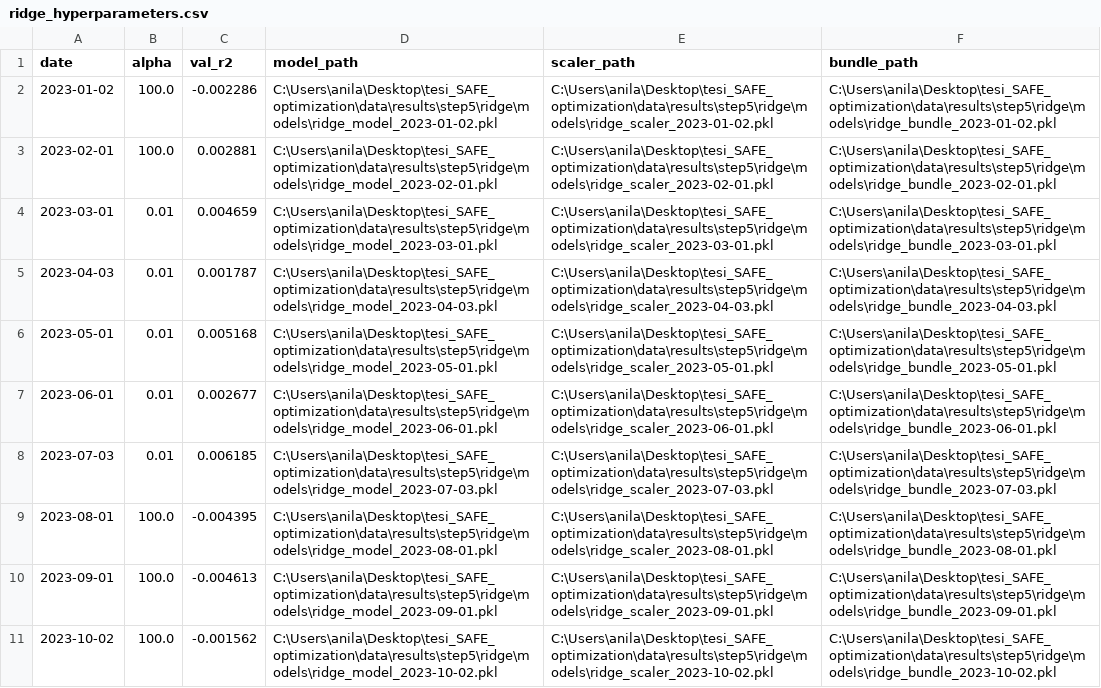
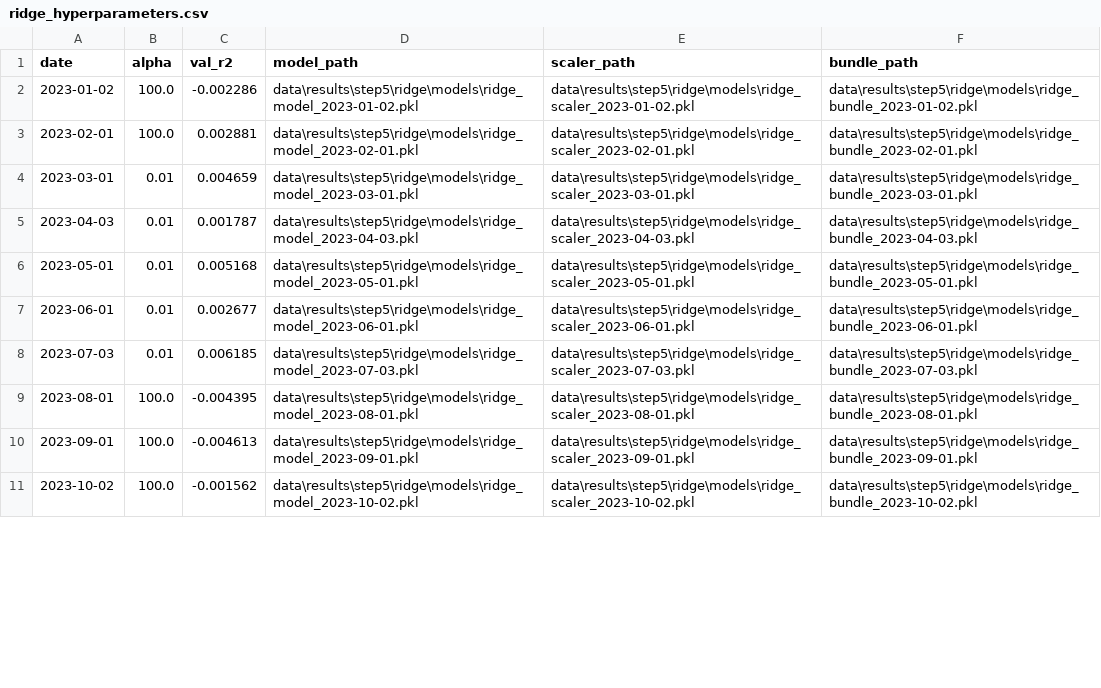
Before and after one commit to vataanila/safe-ai-portfolio-optimization, a CSV file: tesi_SAFE_optimization/data/results/step5/ridge/diagnostics/ridge_hyperparameters.csv, drawn as a sheet; only a part is shown; the diff covers the shown part only.

Commit message:
Clean up SAFE AI portfolio optimization thesis code

```diff
--- a/tesi_SAFE_optimization/data/results/step5/ridge/diagnostics/ridge_hyperparameters.csv
+++ b/tesi_SAFE_optimization/data/results/step5/ridge/diagnostics/ridge_hyperparameters.csv
@@ -1,11 +1,11 @@
 date,alpha,val_r2,model_path,scaler_path,bundle_path
-2023-01-02,100.0,-0.002286,C:\Users\anila\Desktop\tesi_SAFE_optimization\data\results\step5\ridge\models\ridge_model_2023-01-02.pkl,C:\Users\anila\Desktop\tesi_SAFE_optimization\data\results\step5\ridge\models\ridge_scaler_2023-01-02.pkl,C:\Users\anila\Desktop\tesi_SAFE_optimization\data\results\step5\ridge\models\ridge_bundle_2023-01-02.pkl
-2023-02-01,100.0,0.002881,C:\Users\anila\Desktop\tesi_SAFE_optimization\data\results\step5\ridge\models\ridge_model_2023-02-01.pkl,C:\Users\anila\Desktop\tesi_SAFE_optimization\data\results\step5\ridge\models\ridge_scaler_2023-02-01.pkl,C:\Users\anila\Desktop\tesi_SAFE_optimization\data\results\step5\ridge\models\ridge_bundle_2023-02-01.pkl
-2023-03-01,0.01,0.004659,C:\Users\anila\Desktop\tesi_SAFE_optimization\data\results\step5\ridge\models\ridge_model_2023-03-01.pkl,C:\Users\anila\Desktop\tesi_SAFE_optimization\data\results\step5\ridge\models\ridge_scaler_2023-03-01.pkl,C:\Users\anila\Desktop\tesi_SAFE_optimization\data\results\step5\ridge\models\ridge_bundle_2023-03-01.pkl
-2023-04-03,0.01,0.001787,C:\Users\anila\Desktop\tesi_SAFE_optimization\data\results\step5\ridge\models\ridge_model_2023-04-03.pkl,C:\Users\anila\Desktop\tesi_SAFE_optimization\data\results\step5\ridge\models\ridge_scaler_2023-04-03.pkl,C:\Users\anila\Desktop\tesi_SAFE_optimization\data\results\step5\ridge\models\ridge_bundle_2023-04-03.pkl
-2023-05-01,0.01,0.005168,C:\Users\anila\Desktop\tesi_SAFE_optimization\data\results\step5\ridge\models\ridge_model_2023-05-01.pkl,C:\Users\anila\Desktop\tesi_SAFE_optimization\data\results\step5\ridge\models\ridge_scaler_2023-05-01.pkl,C:\Users\anila\Desktop\tesi_SAFE_optimization\data\results\step5\ridge\models\ridge_bundle_2023-05-01.pkl
-2023-06-01,0.01,0.002677,C:\Users\anila\Desktop\tesi_SAFE_optimization\data\results\step5\ridge\models\ridge_model_2023-06-01.pkl,C:\Users\anila\Desktop\tesi_SAFE_optimization\data\results\step5\ridge\models\ridge_scaler_2023-06-01.pkl,C:\Users\anila\Desktop\tesi_SAFE_optimization\data\results\step5\ridge\models\ridge_bundle_2023-06-01.pkl
-2023-07-03,0.01,0.006185,C:\Users\anila\Desktop\tesi_SAFE_optimization\data\results\step5\ridge\models\ridge_model_2023-07-03.pkl,C:\Users\anila\Desktop\tesi_SAFE_optimization\data\results\step5\ridge\models\ridge_scaler_2023-07-03.pkl,C:\Users\anila\Desktop\tesi_SAFE_optimization\data\results\step5\ridge\models\ridge_bundle_2023-07-03.pkl
-2023-08-01,100.0,-0.004395,C:\Users\anila\Desktop\tesi_SAFE_optimization\data\results\step5\ridge\models\ridge_model_2023-08-01.pkl,C:\Users\anila\Desktop\tesi_SAFE_optimization\data\results\step5\ridge\models\ridge_scaler_2023-08-01.pkl,C:\Users\anila\Desktop\tesi_SAFE_optimization\data\results\step5\ridge\models\ridge_bundle_2023-08-01.pkl
-2023-09-01,100.0,-0.004613,C:\Users\anila\Desktop\tesi_SAFE_optimization\data\results\step5\ridge\models\ridge_model_2023-09-01.pkl,C:\Users\anila\Desktop\tesi_SAFE_optimization\data\results\step5\ridge\models\ridge_scaler_2023-09-01.pkl,C:\Users\anila\Desktop\tesi_SAFE_optimization\data\results\step5\ridge\models\ridge_bundle_2023-09-01.pkl
-2023-10-02,100.0,-0.001562,C:\Users\anila\Desktop\tesi_SAFE_optimization\data\results\step5\ridge\models\ridge_model_2023-10-02.pkl,C:\Users\anila\Desktop\tesi_SAFE_optimization\data\results\step5\ridge\models\ridge_scaler_2023-10-02.pkl,C:\Users\anila\Desktop\tesi_SAFE_optimization\data\results\step5\ridge\models\ridge_bundle_2023-10-02.pkl
+2023-01-02,100.0,-0.002286,data\results\step5\ridge\models\ridge_model_2023-01-02.pkl,data\results\step5\ridge\models\ridge_scaler_2023-01-02.pkl,data\results\step5\ridge\models\ridge_bundle_2023-01-02.pkl
+2023-02-01,100.0,0.002881,data\results\step5\ridge\models\ridge_model_2023-02-01.pkl,data\results\step5\ridge\models\ridge_scaler_2023-02-01.pkl,data\results\step5\ridge\models\ridge_bundle_2023-02-01.pkl
+2023-03-01,0.01,0.004659,data\results\step5\ridge\models\ridge_model_2023-03-01.pkl,data\results\step5\ridge\models\ridge_scaler_2023-03-01.pkl,data\results\step5\ridge\models\ridge_bundle_2023-03-01.pkl
+2023-04-03,0.01,0.001787,data\results\step5\ridge\models\ridge_model_2023-04-03.pkl,data\results\step5\ridge\models\ridge_scaler_2023-04-03.pkl,data\results\step5\ridge\models\ridge_bundle_2023-04-03.pkl
+2023-05-01,0.01,0.005168,data\results\step5\ridge\models\ridge_model_2023-05-01.pkl,data\results\step5\ridge\models\ridge_scaler_2023-05-01.pkl,data\results\step5\ridge\models\ridge_bundle_2023-05-01.pkl
+2023-06-01,0.01,0.002677,data\results\step5\ridge\models\ridge_model_2023-06-01.pkl,data\results\step5\ridge\models\ridge_scaler_2023-06-01.pkl,data\results\step5\ridge\models\ridge_bundle_2023-06-01.pkl
+2023-07-03,0.01,0.006185,data\results\step5\ridge\models\ridge_model_2023-07-03.pkl,data\results\step5\ridge\models\ridge_scaler_2023-07-03.pkl,data\results\step5\ridge\models\ridge_bundle_2023-07-03.pkl
+2023-08-01,100.0,-0.004395,data\results\step5\ridge\models\ridge_model_2023-08-01.pkl,data\results\step5\ridge\models\ridge_scaler_2023-08-01.pkl,data\results\step5\ridge\models\ridge_bundle_2023-08-01.pkl
+2023-09-01,100.0,-0.004613,data\results\step5\ridge\models\ridge_model_2023-09-01.pkl,data\results\step5\ridge\models\ridge_scaler_2023-09-01.pkl,data\results\step5\ridge\models\ridge_bundle_2023-09-01.pkl
+2023-10-02,100.0,-0.001562,data\results\step5\ridge\models\ridge_model_2023-10-02.pkl,data\results\step5\ridge\models\ridge_scaler_2023-10-02.pkl,data\results\step5\ridge\models\ridge_bundle_2023-10-02.pkl
```
Also changed, not shown: 78 edited cells elsewhere in this file, tesi_SAFE_optimization/data/results/step5/mlp/models/mlp_saved_models_manifest.csv, tesi_SAFE_optimization/data/results/step5/mlp/models/mlp_scaler_manifest.csv, 10 other files.
